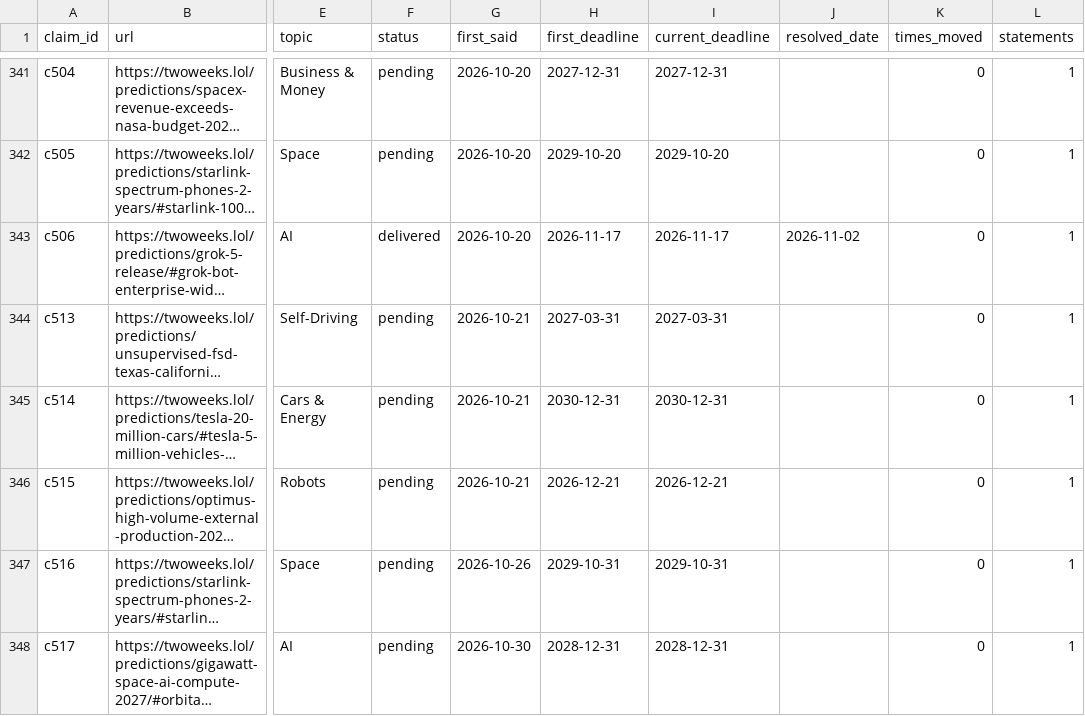
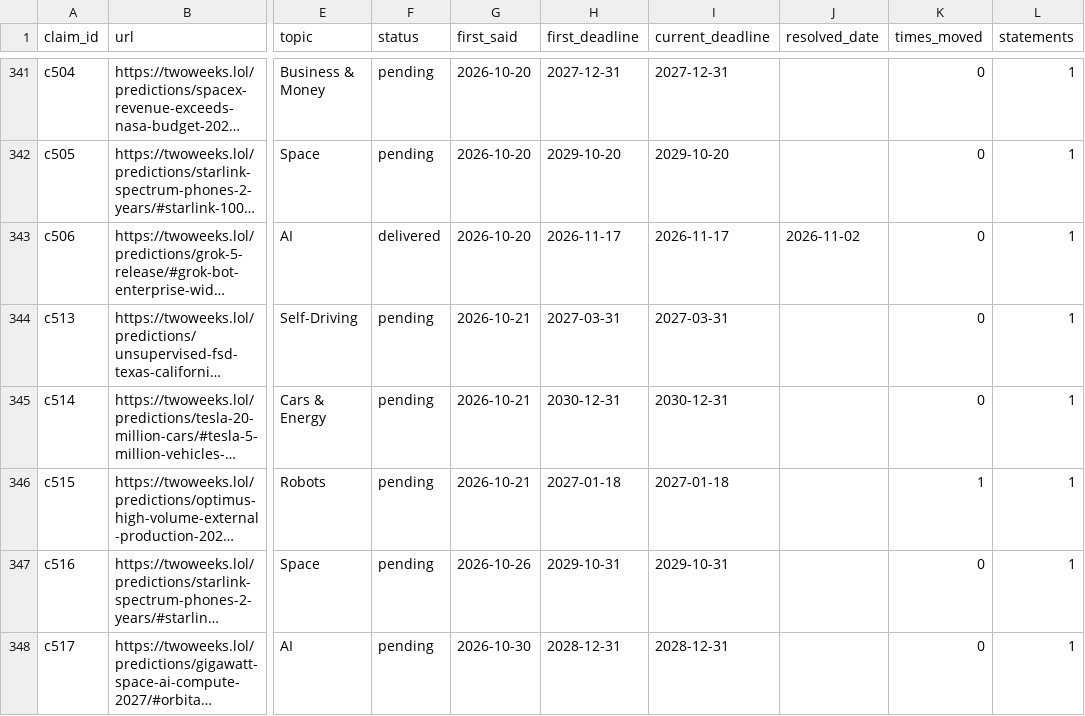
Before and after one commit to whatshuang1/elon-musk-predictions, a CSV file: data/claims.csv, drawn as a sheet; only a part is shown, gaps mark what is left out; long unchanged cells end in …; the diff names each change by its address in the sheet, - before the commit and + after, or states it on an @@ line.

Commit message:
data: sync 2026-11-20

```diff
--- a/data/claims.csv
+++ b/data/claims.csv
-H346 (first_deadline): 2026-12-21
+H346 (first_deadline): 2027-01-18
-I346 (current_deadline): 2026-12-21
+I346 (current_deadline): 2027-01-18
-K346 (times_moved): 0
+K346 (times_moved): 1
```
Also changed, not shown: data/predictions.csv, 10 other files.
